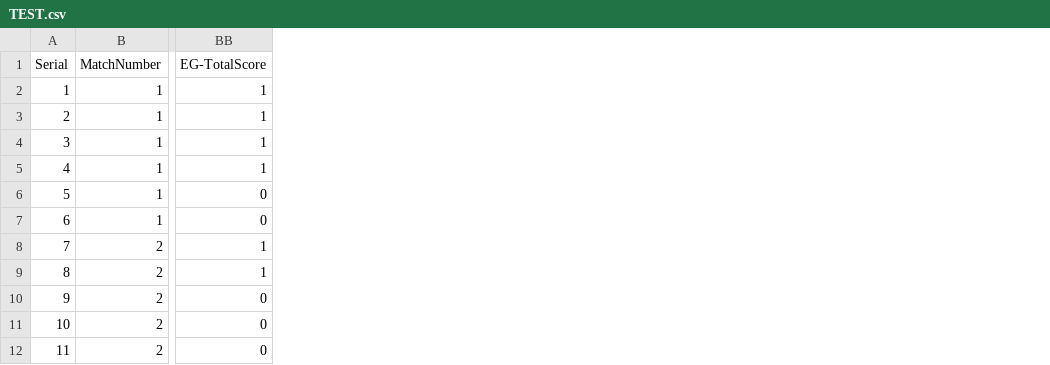
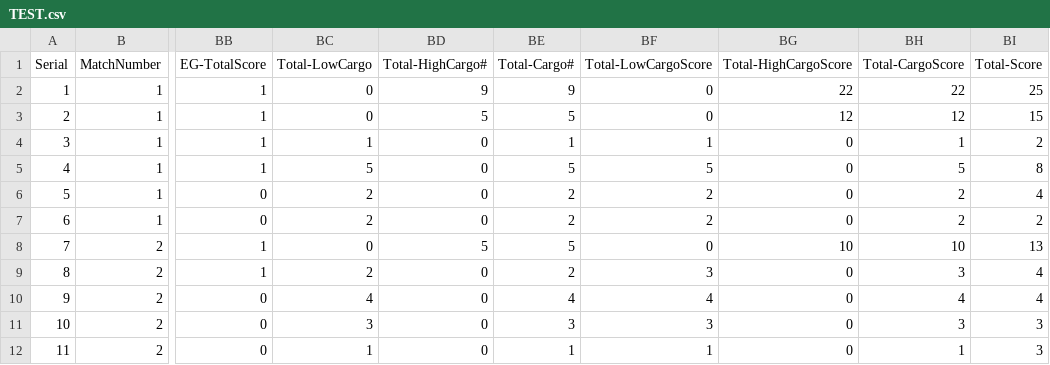
Before and after one commit to cpr3663scouting/2022_DCI, a CSV file: TEST.csv, drawn as a sheet; only a part is shown, gaps mark what is left out; the diff names each change by its address in the sheet, - before the commit and + after, or states it on an @@ line.

```diff
--- a/TEST.csv
+++ b/TEST.csv
+column BC (Total-LowCargo), rows 2-12: 0 | 0 | 1 | 5 | 2 | 2 | 0 | 2 | 4 | 3 | 1
+column BD (Total-HighCargo#), rows 2-12: 9 | 5 | 0 | 0 | 0 | 0 | 5 | 0 | 0 | 0 | 0
+column BE (Total-Cargo#), rows 2-12: 9 | 5 | 1 | 5 | 2 | 2 | 5 | 2 | 4 | 3 | 1
+column BF (Total-LowCargoScore), rows 2-12: 0 | 0 | 1 | 5 | 2 | 2 | 0 | 3 | 4 | 3 | 1
+column BG (Total-HighCargoScore), rows 2-12: 22 | 12 | 0 | 0 | 0 | 0 | 10 | 0 | 0 | 0 | 0
+column BH (Total-CargoScore), rows 2-12: 22 | 12 | 1 | 5 | 2 | 2 | 10 | 3 | 4 | 3 | 1
+column BI (Total-Score), rows 2-12: 25 | 15 | 2 | 8 | 4 | 2 | 13 | 4 | 4 | 3 | 3
```
Also changed, not shown: 2 other files.
